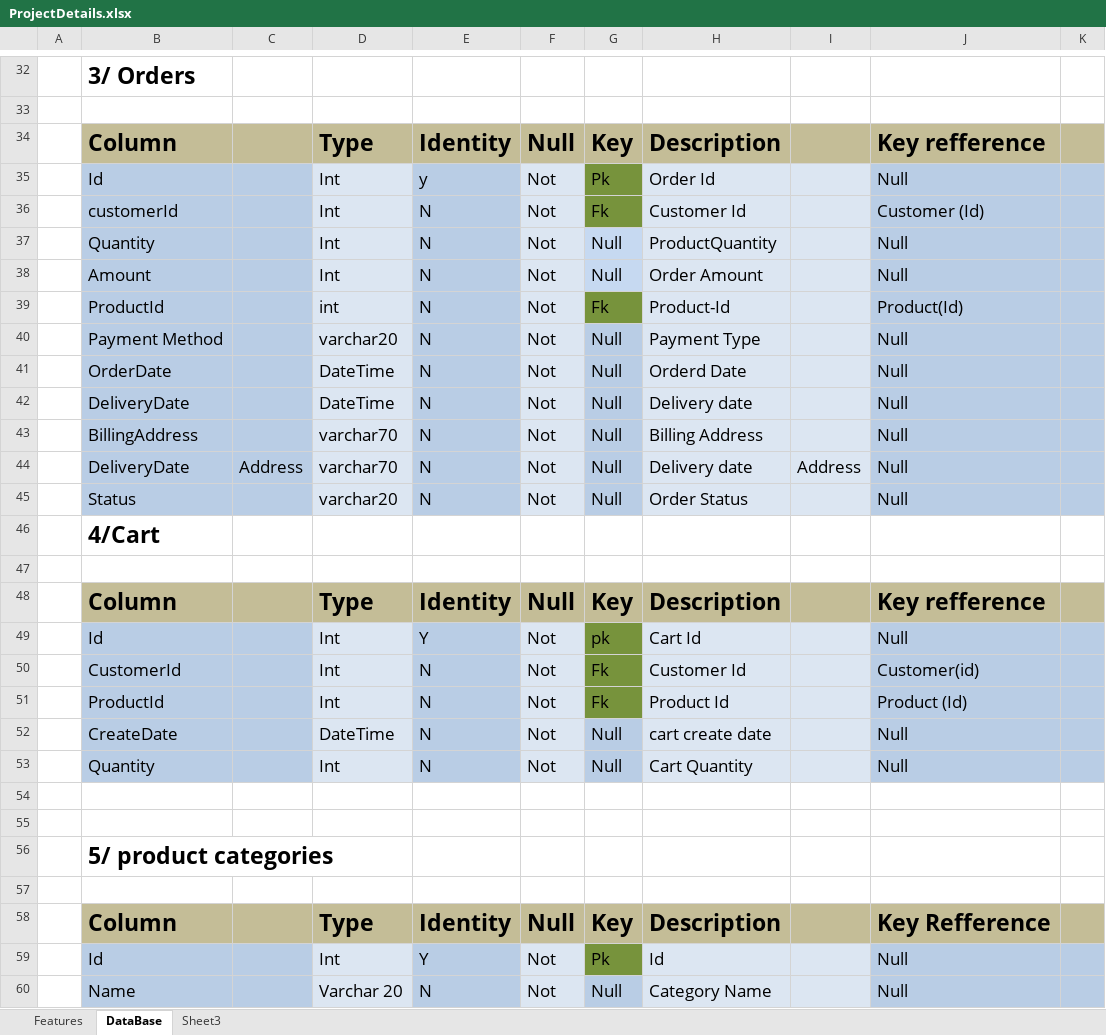
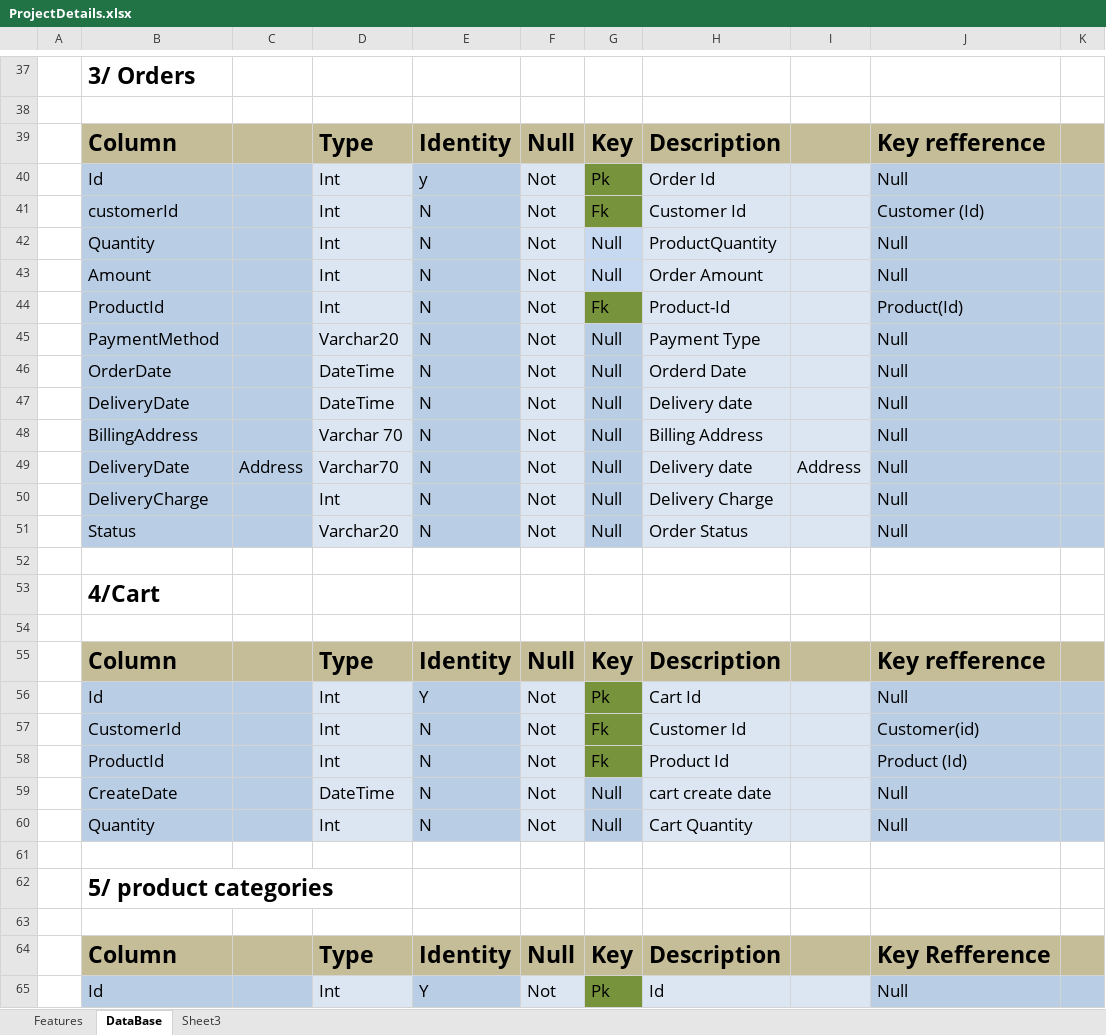
Before and after one commit to Faizan023/E-Commerce-Project, an Excel workbook: ProjectDetails.xlsx, sheet DataBase, drawn as a sheet; only a part is shown, gaps mark what is left out; the shorter side is filled out with more unchanged rows; values as stored, in another font and other column widths than the file's, no borders; removed rows and columns are numbered as before the commit, all else as after; the diff covers the shown part only; the diff names each change by its address in the sheet, - before the commit and + after, or states it on an @@ line.

```diff
--- a/ProjectDetails.xlsx (sheet DataBase)
+++ b/ProjectDetails.xlsx (sheet DataBase)
-D44: int
+D44: Int
-B45: Payment Method
+B45: PaymentMethod
-D45: varchar20
+D45: Varchar20
-D48: varchar70
+D48: Varchar 70
-D49: varchar70
+D49: Varchar70
+row 50:  | DeliveryCharge |  | Int | N | Not | Null | Delivery Charge |  | Null
-D51: varchar20
+D51: Varchar20
+row 52: (empty)
-G56: pk
+G56: Pk
-row 54: (empty)
```
Also changed, not shown: 15 added rows and 18 edited cells elsewhere in this sheet.
